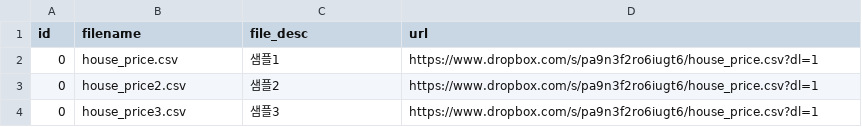
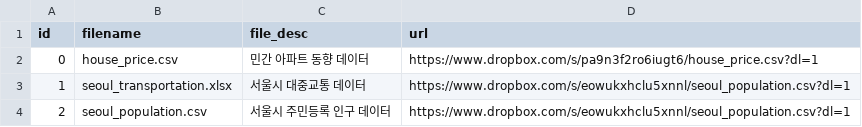
Before and after one commit to teddylee777/datasets, a CSV file: teddynote/data/metadata.csv, drawn as a sheet.

```diff
--- a/teddynote/data/metadata.csv
+++ b/teddynote/data/metadata.csv
@@ -1,4 +1,4 @@
 id,filename,file_desc,url
-0,house_price.csv,샘플1,https://www.dropbox.com/s/pa9n3f2ro6iugt6/house_price.csv?dl=1
-0,house_price2.csv,샘플2,https://www.dropbox.com/s/pa9n3f2ro6iugt6/house_price.csv?dl=1
-0,house_price3.csv,샘플3,https://www.dropbox.com/s/pa9n3f2ro6iugt6/house_price.csv?dl=1
+0,house_price.csv,민간 아파트 동향 데이터,https://www.dropbox.com/s/pa9n3f2ro6iugt6/house_price.csv?dl=1
+1,seoul_transportation.xlsx,서울시 대중교통 데이터,https://www.dropbox.com/s/eowukxhclu5xnnl/seoul_population.csv?dl=1
+2,seoul_population.csv,서울시 주민등록 인구 데이터,https://www.dropbox.com/s/eowukxhclu5xnnl/seoul_population.csv?dl=1
```
Also changed, not shown: 1 other file.
